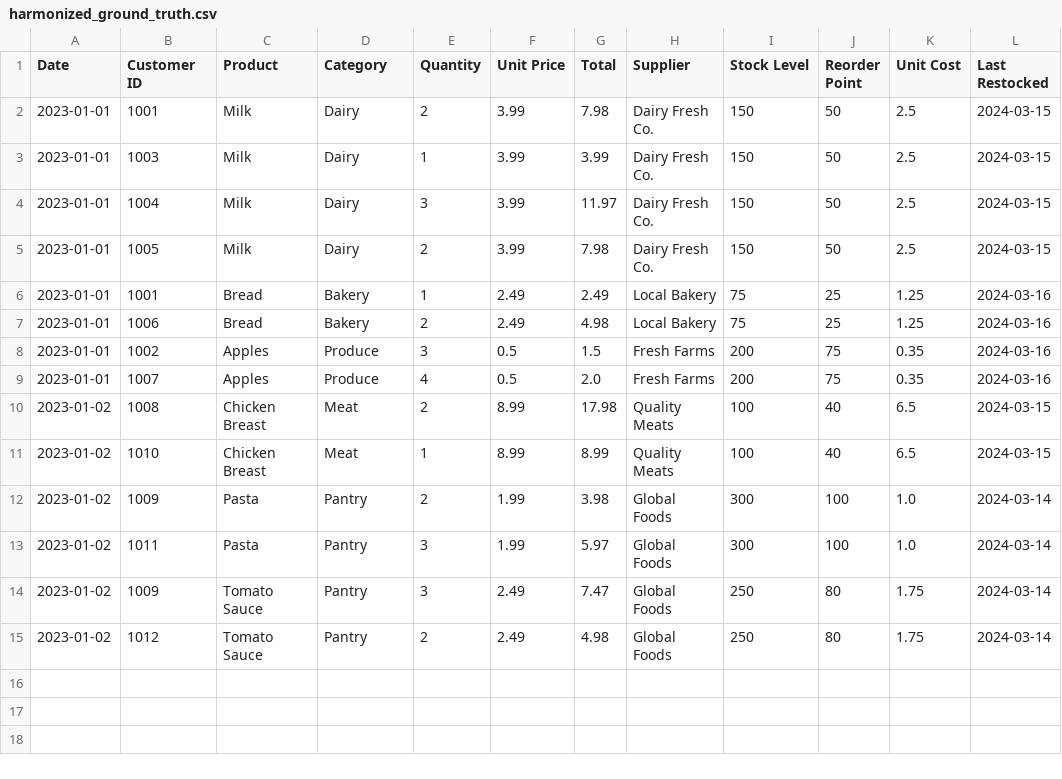
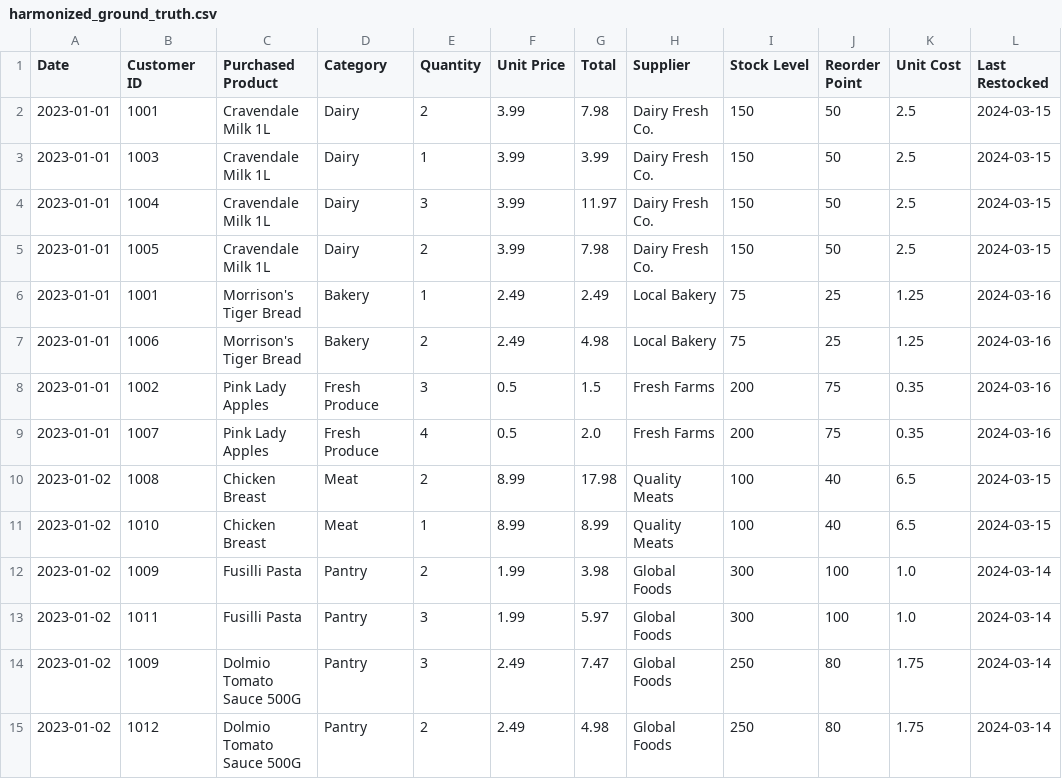
Before and after one commit to UoS-Darwin-Team-Pi/bdikit-beaker, a CSV file: harmonized_ground_truth.csv, drawn as a sheet.

Commit message:
fix(identify_mappings): now only identifies a few mappings, rather than mapping every column

```diff
--- a/harmonized_ground_truth.csv
+++ b/harmonized_ground_truth.csv
@@ -1,15 +1,15 @@
-Date,Customer ID,Product,Category,Quantity,Unit Price,Total,Supplier,Stock Level,Reorder Point,Unit Cost,Last Restocked
-2023-01-01,1001,Milk,Dairy,2,3.99,7.98,Dairy Fresh Co.,150,50,2.5,2024-03-15
-2023-01-01,1003,Milk,Dairy,1,3.99,3.99,Dairy Fresh Co.,150,50,2.5,2024-03-15
-2023-01-01,1004,Milk,Dairy,3,3.99,11.97,Dairy Fresh Co.,150,50,2.5,2024-03-15
-2023-01-01,1005,Milk,Dairy,2,3.99,7.98,Dairy Fresh Co.,150,50,2.5,2024-03-15
-2023-01-01,1001,Bread,Bakery,1,2.49,2.49,Local Bakery,75,25,1.25,2024-03-16
-2023-01-01,1006,Bread,Bakery,2,2.49,4.98,Local Bakery,75,25,1.25,2024-03-16
-2023-01-01,1002,Apples,Produce,3,0.5,1.5,Fresh Farms,200,75,0.35,2024-03-16
-2023-01-01,1007,Apples,Produce,4,0.5,2.0,Fresh Farms,200,75,0.35,2024-03-16
+Date,Customer ID,Purchased Product,Category,Quantity,Unit Price,Total,Supplier,Stock Level,Reorder Point,Unit Cost,Last Restocked
+2023-01-01,1001,Cravendale Milk 1L,Dairy,2,3.99,7.98,Dairy Fresh Co.,150,50,2.5,2024-03-15
+2023-01-01,1003,Cravendale Milk 1L,Dairy,1,3.99,3.99,Dairy Fresh Co.,150,50,2.5,2024-03-15
+2023-01-01,1004,Cravendale Milk 1L,Dairy,3,3.99,11.97,Dairy Fresh Co.,150,50,2.5,2024-03-15
+2023-01-01,1005,Cravendale Milk 1L,Dairy,2,3.99,7.98,Dairy Fresh Co.,150,50,2.5,2024-03-15
+2023-01-01,1001,Morrison's Tiger Bread,Bakery,1,2.49,2.49,Local Bakery,75,25,1.25,2024-03-16
+2023-01-01,1006,Morrison's Tiger Bread,Bakery,2,2.49,4.98,Local Bakery,75,25,1.25,2024-03-16
+2023-01-01,1002,Pink Lady Apples,Fresh Produce,3,0.5,1.5,Fresh Farms,200,75,0.35,2024-03-16
+2023-01-01,1007,Pink Lady Apples,Fresh Produce,4,0.5,2.0,Fresh Farms,200,75,0.35,2024-03-16
 2023-01-02,1008,Chicken Breast,Meat,2,8.99,17.98,Quality Meats,100,40,6.5,2024-03-15
 2023-01-02,1010,Chicken Breast,Meat,1,8.99,8.99,Quality Meats,100,40,6.5,2024-03-15
-2023-01-02,1009,Pasta,Pantry,2,1.99,3.98,Global Foods,300,100,1.0,2024-03-14
-2023-01-02,1011,Pasta,Pantry,3,1.99,5.97,Global Foods,300,100,1.0,2024-03-14
-2023-01-02,1009,Tomato Sauce,Pantry,3,2.49,7.47,Global Foods,250,80,1.75,2024-03-14
-2023-01-02,1012,Tomato Sauce,Pantry,2,2.49,4.98,Global Foods,250,80,1.75,2024-03-14
+2023-01-02,1009,Fusilli Pasta,Pantry,2,1.99,3.98,Global Foods,300,100,1.0,2024-03-14
+2023-01-02,1011,Fusilli Pasta,Pantry,3,1.99,5.97,Global Foods,300,100,1.0,2024-03-14
+2023-01-02,1009,Dolmio Tomato Sauce 500G,Pantry,3,2.49,7.47,Global Foods,250,80,1.75,2024-03-14
+2023-01-02,1012,Dolmio Tomato Sauce 500G,Pantry,2,2.49,4.98,Global Foods,250,80,1.75,2024-03-14
```
Also changed, not shown: 2 other files.
